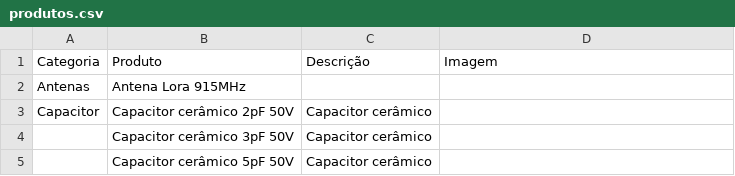
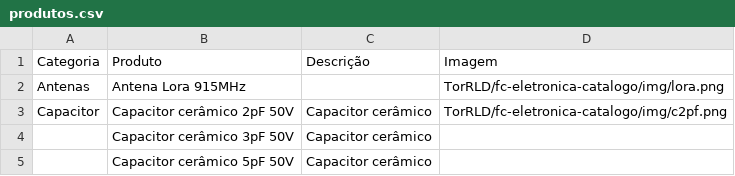
Before and after one commit to TorRLD/fc-eletronica-catalogo, a CSV file: produtos.csv, drawn as a sheet; only a part is shown.

Commit message:
adicionando imagens

```diff
--- a/produtos.csv
+++ b/produtos.csv
@@ -1,4 +1,4 @@
 Categoria,Produto,Descrição,Imagem
-Antenas,Antena Lora 915MHz,,
-Capacitor,Capacitor cerâmico 2pF 50V,Capacitor cerâmico,
+Antenas,Antena Lora 915MHz,,TorRLD/fc-eletronica-catalogo/img/lora.png,
+Capacitor,Capacitor cerâmico 2pF 50V,Capacitor cerâmico,TorRLD/fc-eletronica-catalogo/img/c2pf.png
 ,Capacitor cerâmico 3pF 50V,Capacitor cerâmico,
```
